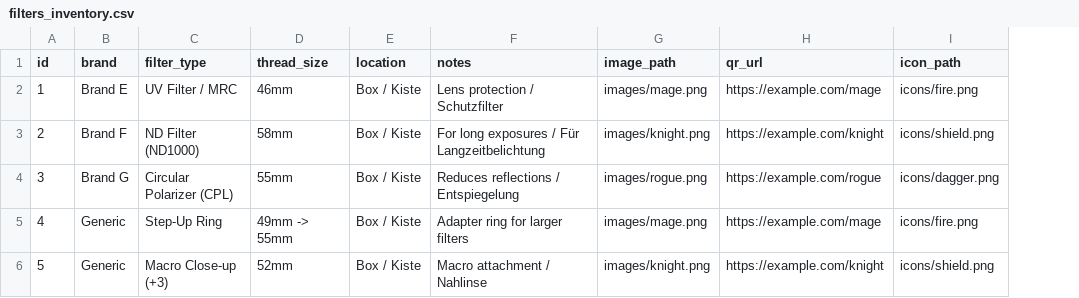
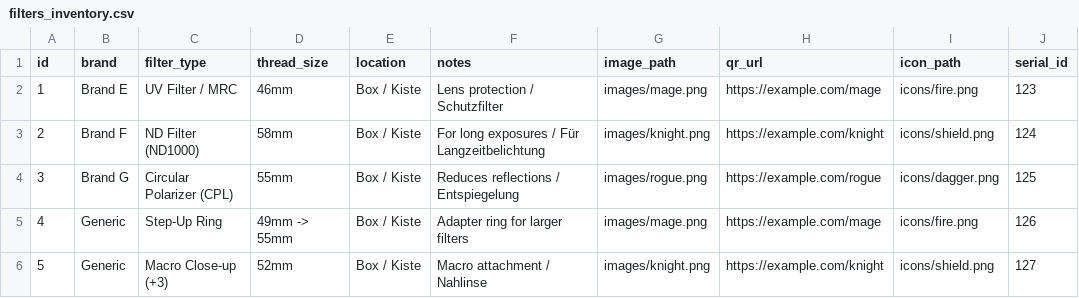
Before and after one commit to Troglodyte-me/media_package, a CSV file: tools/prints/inventory/filters_inventory.csv, drawn as a sheet; the diff names each change by its address in the sheet, - before the commit and + after, or states it on an @@ line.

Commit message:
Update inventory CSV files: add serial ID column to filters and lenses, and fix formatting issues

```diff
--- a/tools/prints/inventory/filters_inventory.csv
+++ b/tools/prints/inventory/filters_inventory.csv
+column J (serial_id), rows 2-6: 123 | 124 | 125 | 126 | 127
```
Also changed, not shown: tools/prints/inventory/lenses_inventory.csv, 1 other file.
